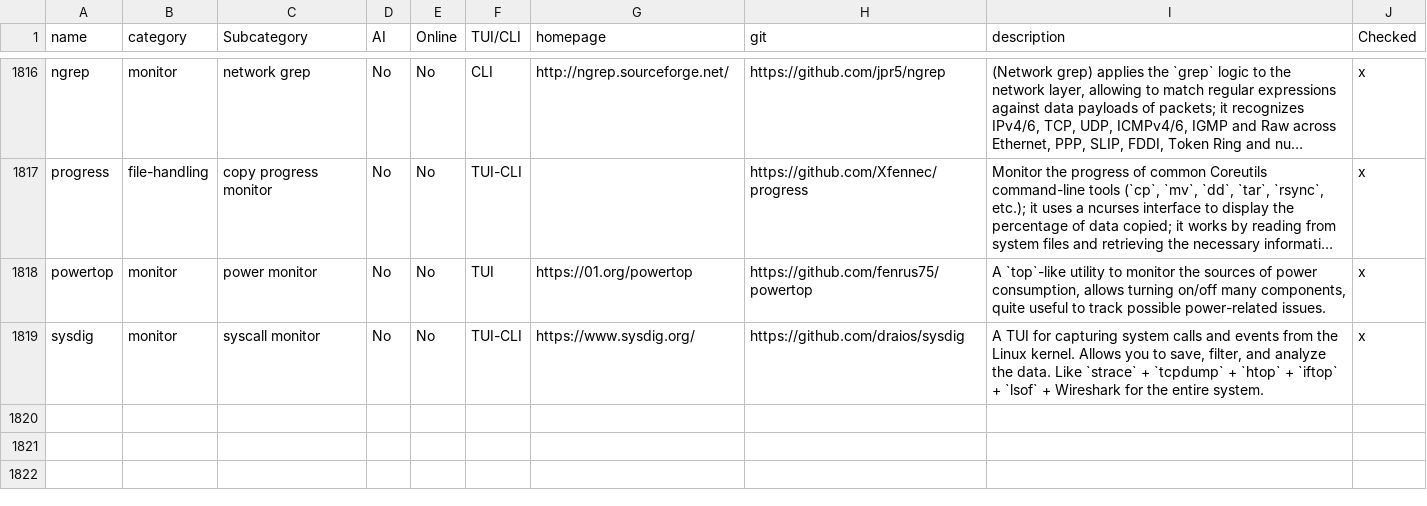
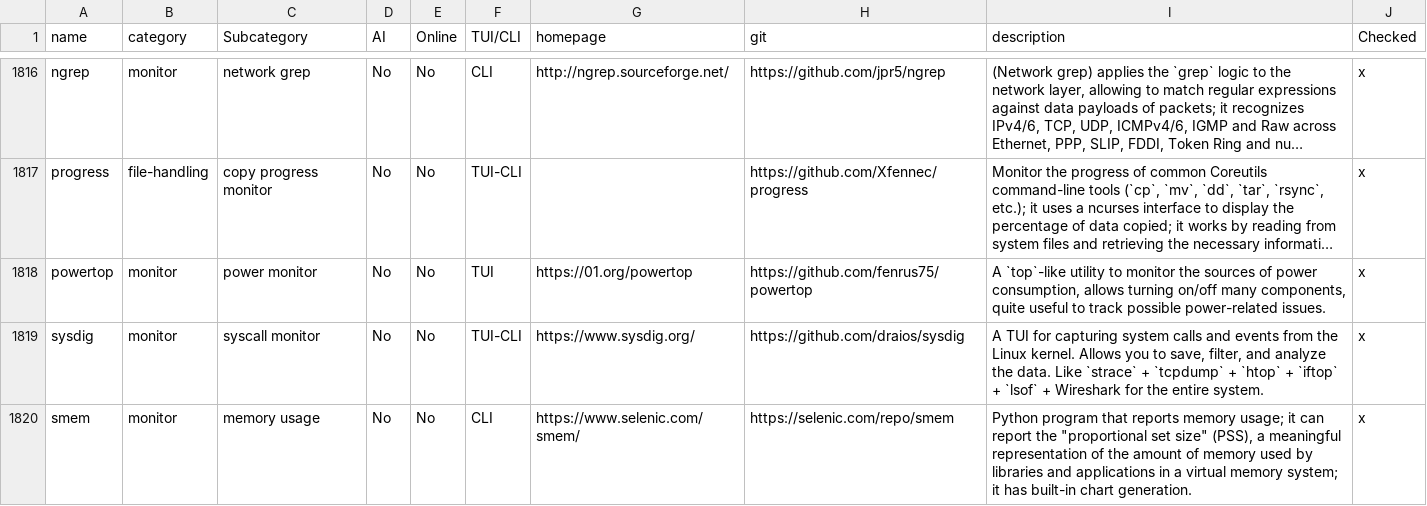
Before and after one commit to yaaseminyavuz/awesome-cli-apps-in-a-csv, a CSV file: apps.csv, drawn as a sheet; only a part is shown, gaps mark what is left out; long unchanged cells end in ….

Commit message:
Auto-update: updated AI, Online, TUI/CLI, Subcategory for 'smem'

```diff
--- a/apps.csv
+++ b/apps.csv
@@ -1819 +1819,2 @@ powertop,monitor,power monitor,No,No,TUI,https://01.org/powertop,https://github.
 sysdig,monitor,syscall monitor,No,No,TUI-CLI,https://www.sysdig.org/,https://github.com/draios/sysdig,"A TUI for capturing system calls and events from the Linux kernel. Allows you to save, filter, and analyze the data. Like `strace` + `tcpdump` + `htop` + `iftop` + `lsof` + Wireshark for the entire system.",x
+smem,monitor,memory usage,No,No,CLI,https://www.selenic.com/smem/,https://selenic.com/repo/smem,"Python program that reports memory usage; it can report the ""proportional set size"" (PSS), a meaningful representation of the amount of memory used by libraries and applications in a virtual memory system; it has built-in chart generation.",x
```
